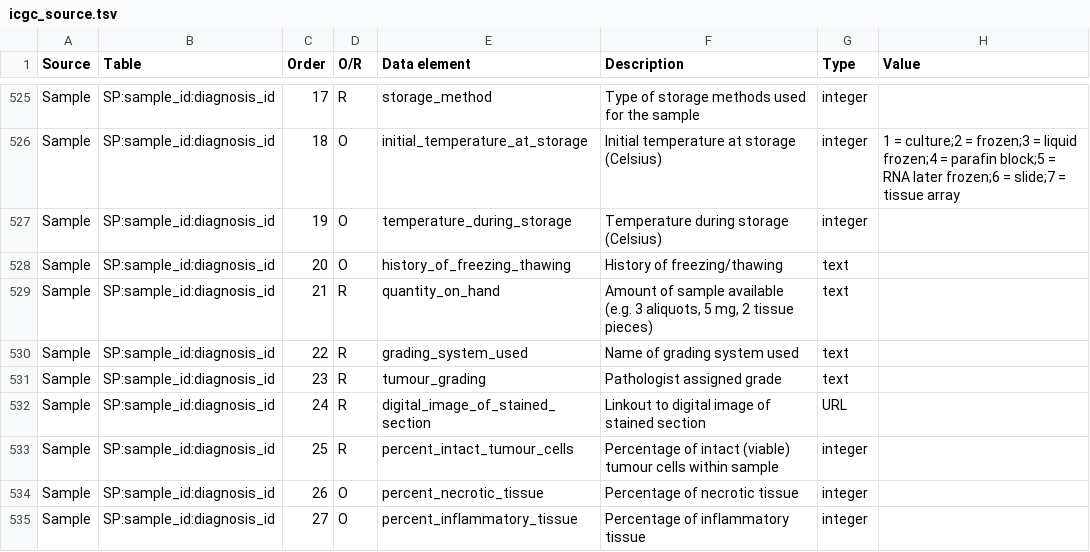
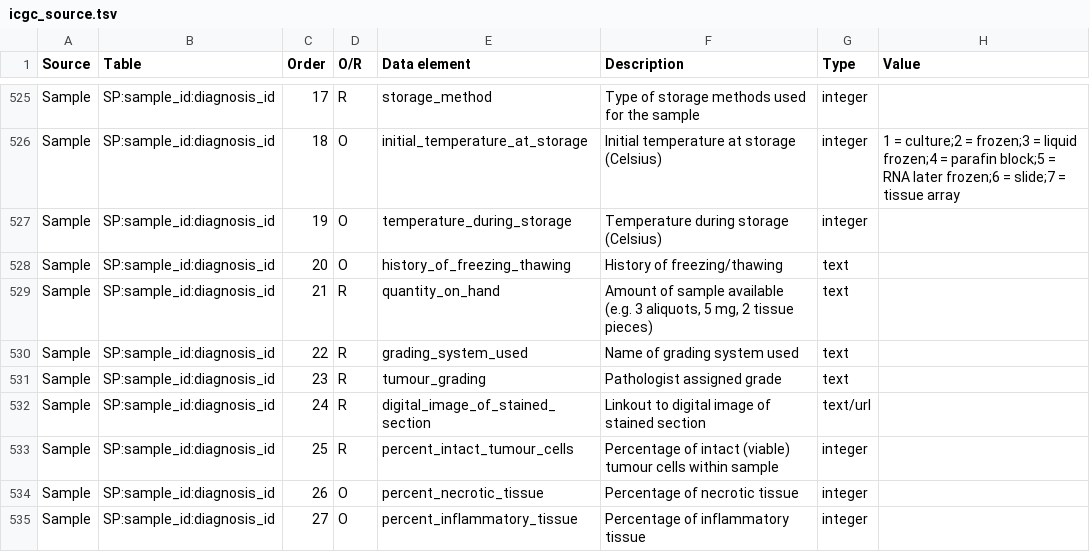
Before and after one commit to biomart/biomart-testdata, a TSV file: icgc_source.tsv, drawn as a sheet; only a part is shown, gaps mark what is left out.

Commit message:
Fixed wrong datatype "URL" to "text/url".

```diff
--- a/icgc_source.tsv
+++ b/icgc_source.tsv
@@ -531,3 +531,3 @@ Sample	SP:sample_id:diagnosis_id	22	R	grading_system_used	Name of grading system
 Sample	SP:sample_id:diagnosis_id	23	R	tumour_grading	Pathologist assigned grade	text	
-Sample	SP:sample_id:diagnosis_id	24	R	digital_image_of_stained_section	Linkout to digital image of stained section	URL	
+Sample	SP:sample_id:diagnosis_id	24	R	digital_image_of_stained_section	Linkout to digital image of stained section	text/url	
 Sample	SP:sample_id:diagnosis_id	25	R	percent_intact_tumour_cells	Percentage of intact (viable) tumour cells within sample	integer	
```
